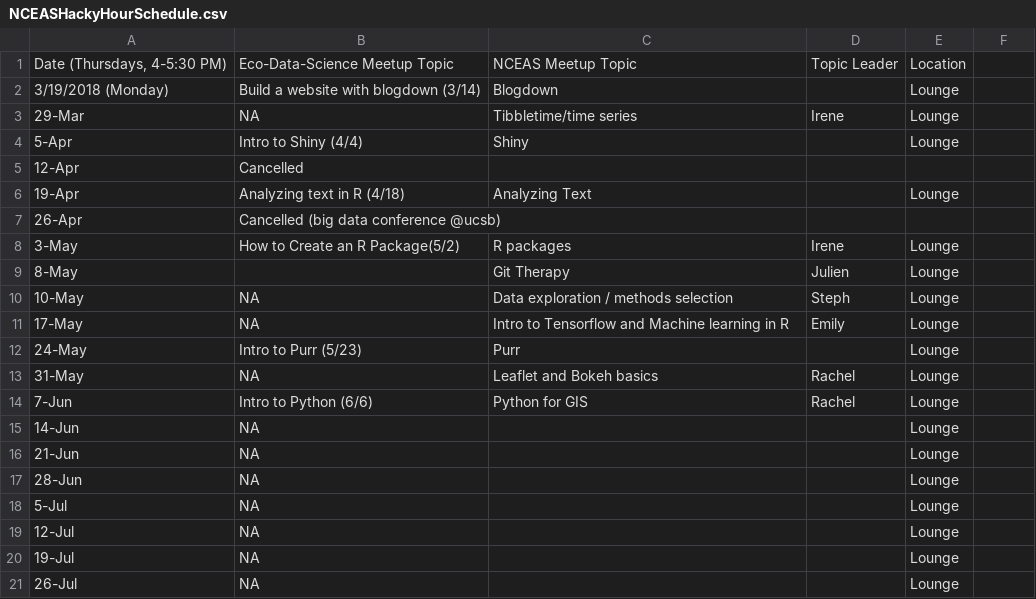
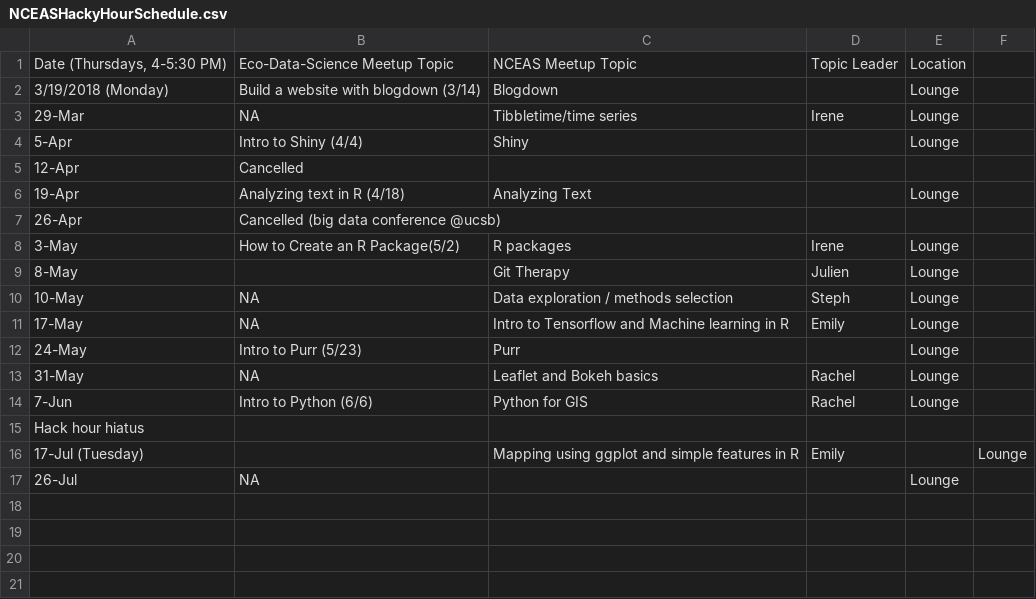
Before and after one commit to nceas-coding-club/hacky-hour-materials, a CSV file: NCEASHackyHourSchedule.csv, drawn as a sheet.

Commit message:
Update NCEASHackyHourSchedule.csv

```diff
--- a/NCEASHackyHourSchedule.csv
+++ b/NCEASHackyHourSchedule.csv
@@ -14,8 +14,4 @@
 7-Jun,Intro to Python (6/6),Python for GIS,Rachel,Lounge
-14-Jun,NA,,,Lounge
-21-Jun,NA,,,Lounge
-28-Jun,NA,,,Lounge
-5-Jul,NA,,,Lounge
-12-Jul,NA,,,Lounge
-19-Jul,NA,,,Lounge
+Hack hour hiatus,,,,
+17-Jul (Tuesday),,Mapping using ggplot and simple features in R,Emily,,Lounge
 26-Jul,NA,,,Lounge
```
